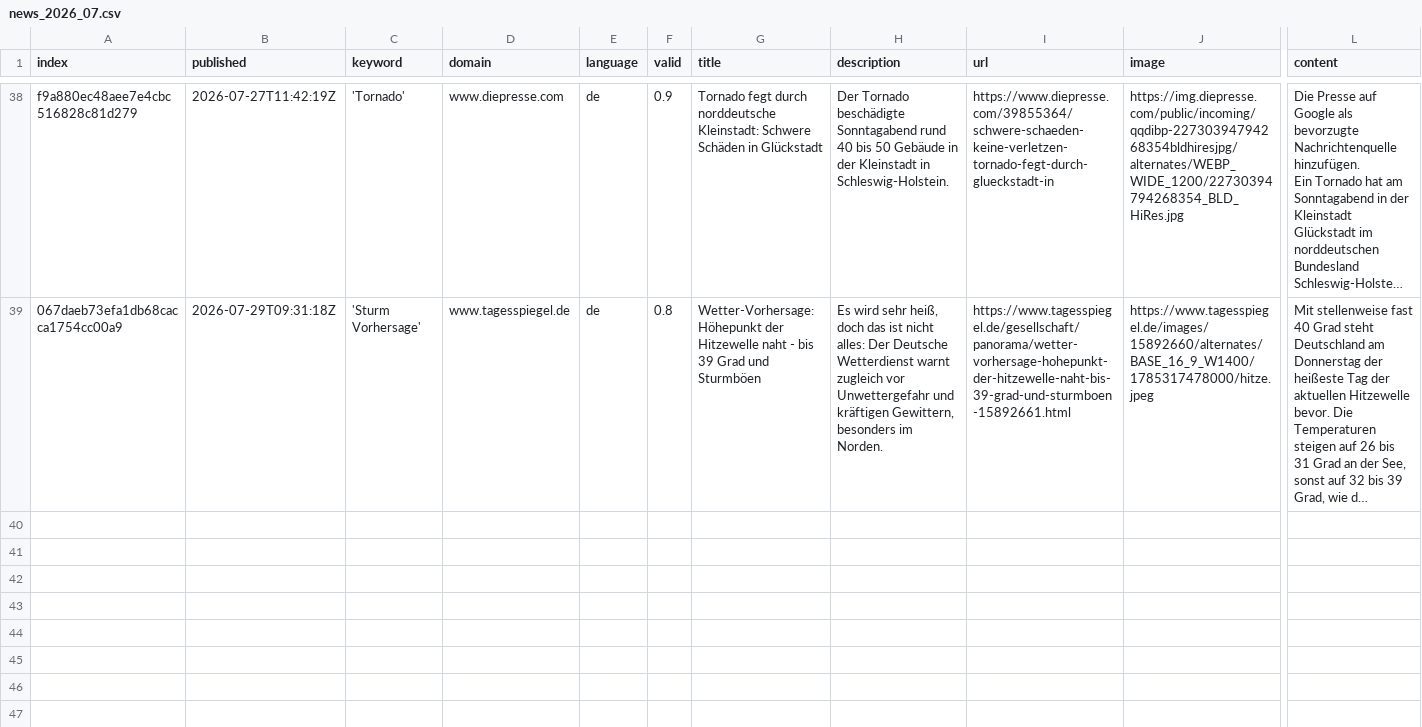
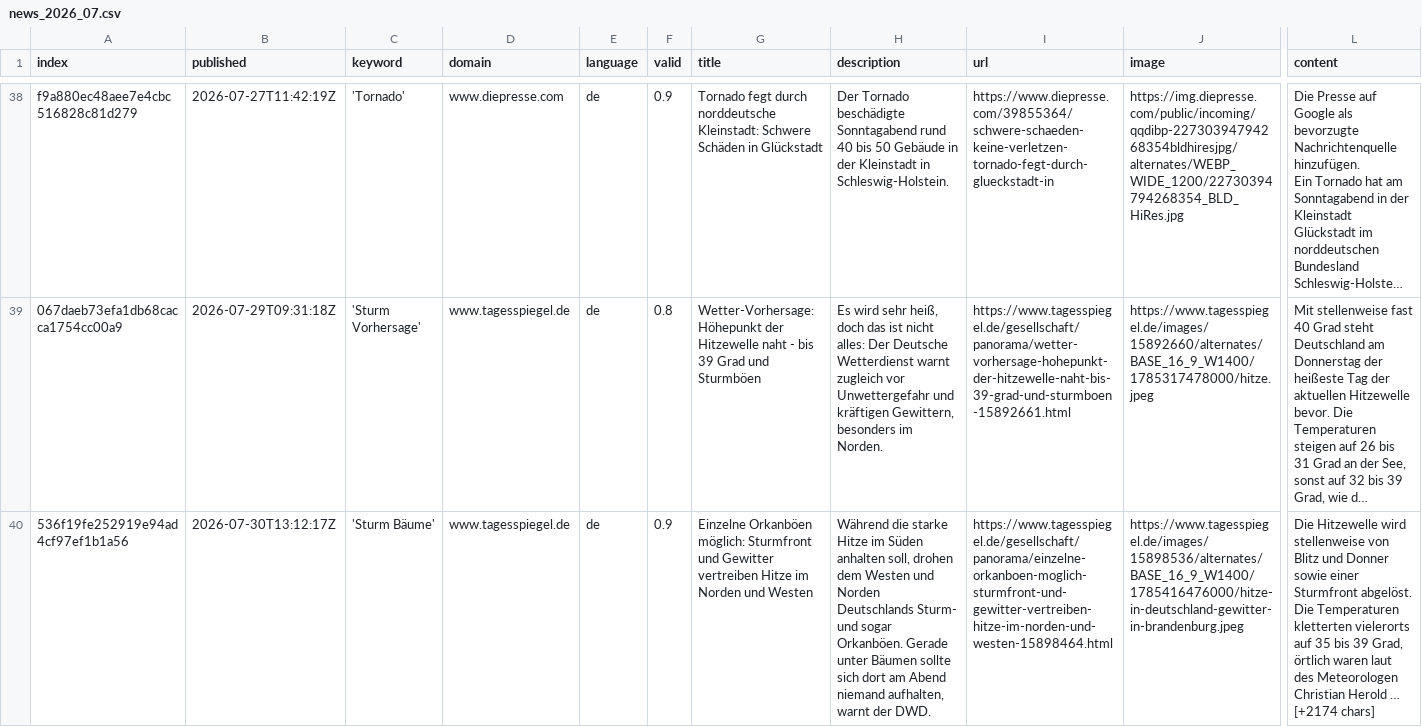
Before and after one commit to MarcoL95-News25/StormIsComing, a CSV file: csv/news_2026_07.csv, drawn as a sheet; only a part is shown, gaps mark what is left out; long unchanged cells end in …; rows hold the shown columns only; the diff names each change by its address in the sheet, - before the commit and + after, or states it on an @@ line.

```diff
--- a/csv/news_2026_07.csv
+++ b/csv/news_2026_07.csv
+row 40: 536f19fe252919e94ad4cf97ef1b1a56 | 2026-07-30T13:12:17Z | 'Sturm Bäume' | www.tagesspiegel.de | de | 0.9 | Einzelne Orkanböen möglich: Sturmfront und Gewitter vertreiben Hitze im Norden und Westen | Während die starke Hitze im Süden anhalten soll, drohen dem Westen und Norden Deutschlands Sturm- und sogar Orkanböen. Gerade unter Bäumen sollte sich dort am Abend niemand aufhalten, warnt der DWD. | https://www.tagesspiegel.de/gesellschaft/panorama/einzelne-orkanboen-moglich-sturmfront-und-gewitter-vertreiben-hitze-im-norden-und-westen-15898464.html | https://www.tagesspiegel.de/images/15898536/alternates/BASE_16_9_W1400/1785416476000/hitze-in-deutschland-gewitter-in-brandenburg.jpeg | Die Hitzewelle wird stellenweise von Blitz und Donner sowie einer Sturmfront abgelöst. Die Temperaturen kletterten vielerorts auf 35 bis 39 Grad, örtlich waren laut des Meteorologen Christian Herold … [+2174 chars]
```
Also changed, not shown: keywords.csv.
